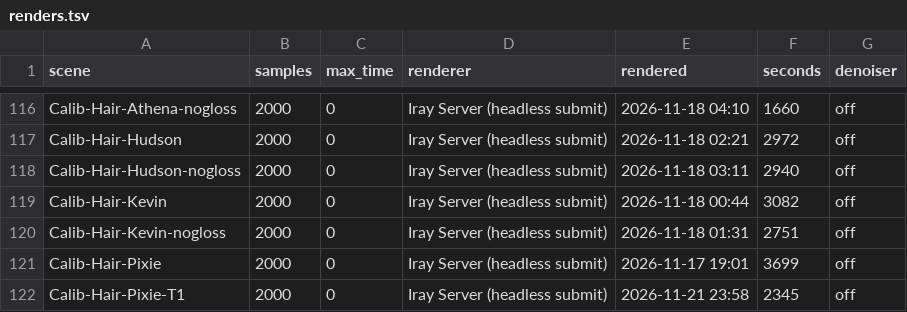
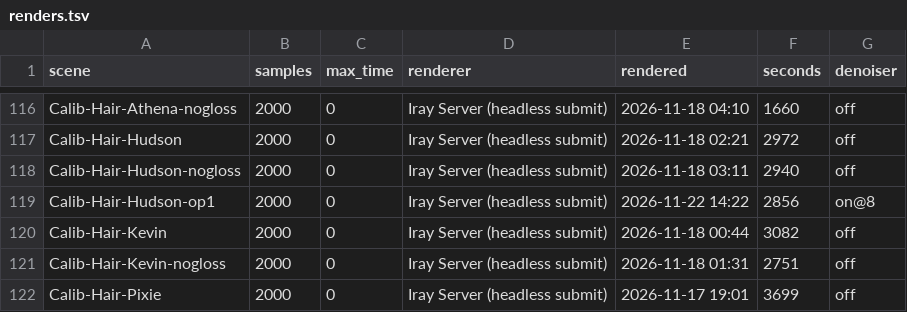
Before and after one commit to vysokyj/orbis, a TSV file: calib/references/iray/renders.tsv, drawn as a sheet; only a part is shown, gaps mark what is left out; the shorter side is filled out with more unchanged rows; the diff names each change by its address in the sheet, - before the commit and + after, or states it on an @@ line.

Commit message:
Keep the Iray reference of Calib-Hair-Hudson-op1
Refs #161

```diff
--- a/calib/references/iray/renders.tsv
+++ b/calib/references/iray/renders.tsv
+row 119: Calib-Hair-Hudson-op1 | 2000 | 0 | Iray Server (headless submit) | 2026-11-22 14:22 | 2856 | on@8
```
Also changed, not shown: 1 other file.
